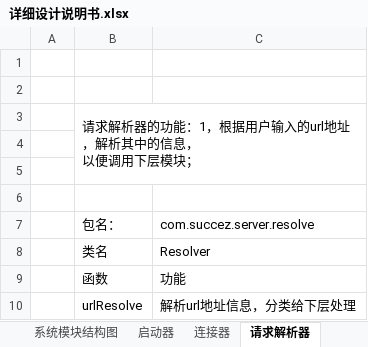
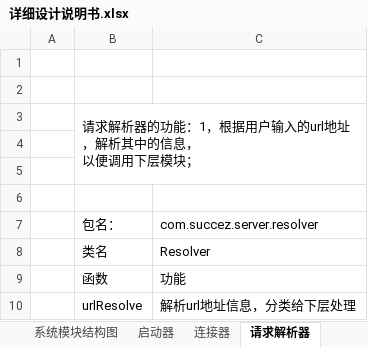
Before and after one commit to PengZezhou/WebServer_20160309, an Excel workbook: HttpServer/documents/详细设计说明书.xlsx, sheet 请求解析器, drawn as a sheet; values as stored, in another font and other column widths than the file's, no borders; the diff names each change by its address in the sheet, - before the commit and + after, or states it on an @@ line.

```diff
--- a/HttpServer/documents/详细设计说明书.xlsx (sheet 请求解析器)
+++ b/HttpServer/documents/详细设计说明书.xlsx (sheet 请求解析器)
-C7: com.succez.server.resolve
+C7: com.succez.server.resolver
```
Also changed, not shown: sheet 应答器, sheet 启动器.
